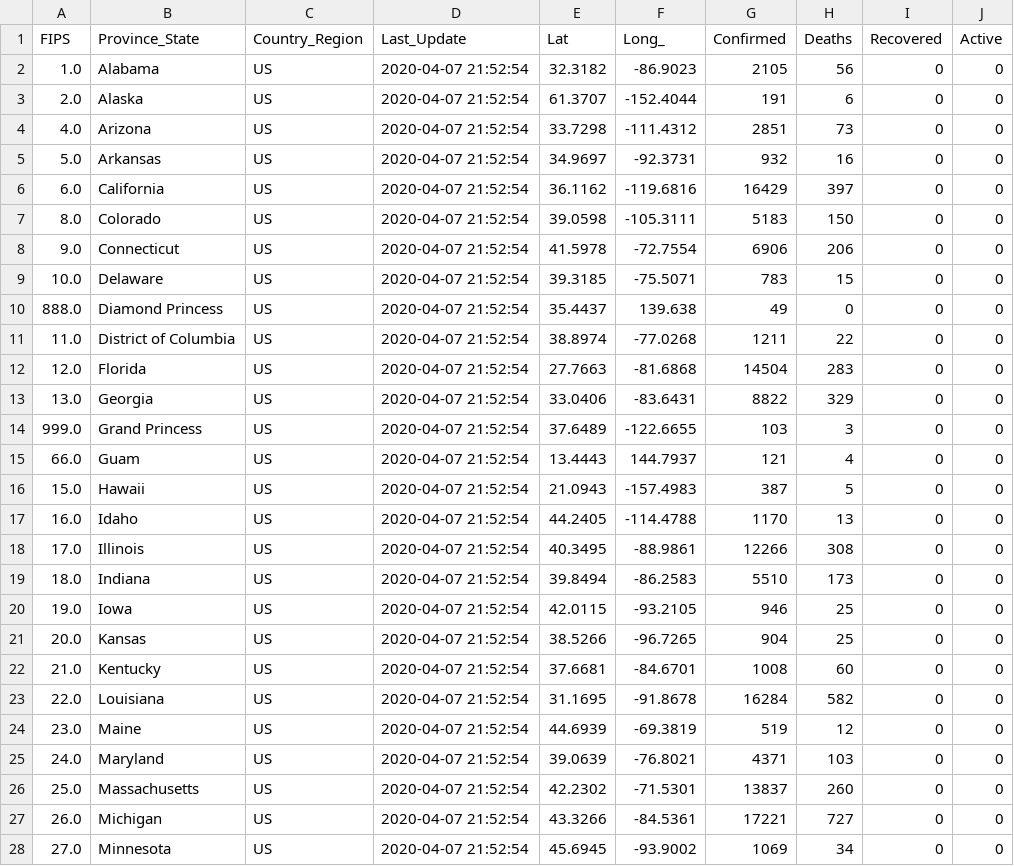
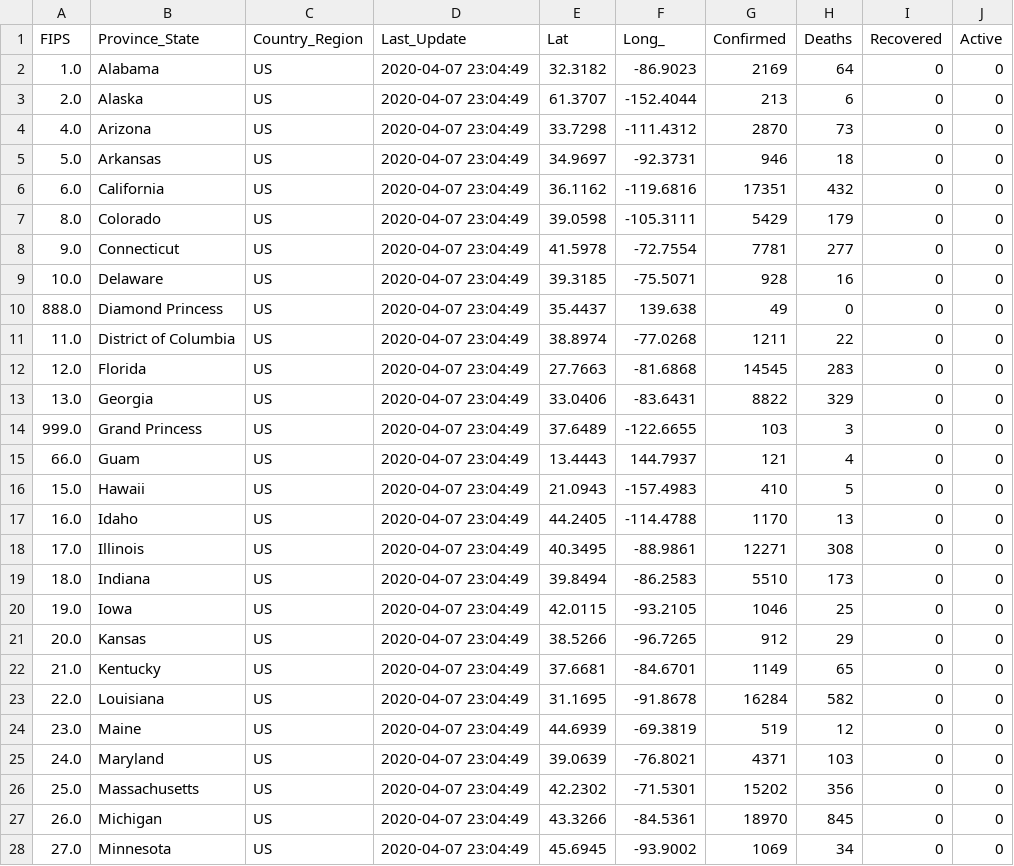
Before and after one commit to pablisco/virustrend, a CSV file: cache/cases_state.csv, drawn as a sheet; only a part is shown; the diff covers the shown part only.

```diff
--- a/cache/cases_state.csv
+++ b/cache/cases_state.csv
@@ -1,28 +1,28 @@
 FIPS,Province_State,Country_Region,Last_Update,Lat,Long_,Confirmed,Deaths,Recovered,Active
-1.0,Alabama,US,2020-04-07 21:52:54,32.3182,-86.9023,2105,56,0,0
-2.0,Alaska,US,2020-04-07 21:52:54,61.3707,-152.4044,191,6,0,0
-4.0,Arizona,US,2020-04-07 21:52:54,33.7298,-111.4312,2851,73,0,0
-5.0,Arkansas,US,2020-04-07 21:52:54,34.9697,-92.3731,932,16,0,0
-6.0,California,US,2020-04-07 21:52:54,36.1162,-119.6816,16429,397,0,0
-8.0,Colorado,US,2020-04-07 21:52:54,39.0598,-105.3111,5183,150,0,0
-9.0,Connecticut,US,2020-04-07 21:52:54,41.5978,-72.7554,6906,206,0,0
-10.0,Delaware,US,2020-04-07 21:52:54,39.3185,-75.5071,783,15,0,0
-888.0,Diamond Princess,US,2020-04-07 21:52:54,35.4437,139.638,49,0,0,0
-11.0,District of Columbia,US,2020-04-07 21:52:54,38.8974,-77.0268,1211,22,0,0
-12.0,Florida,US,2020-04-07 21:52:54,27.7663,-81.6868,14504,283,0,0
-13.0,Georgia,US,2020-04-07 21:52:54,33.0406,-83.6431,8822,329,0,0
-999.0,Grand Princess,US,2020-04-07 21:52:54,37.6489,-122.6655,103,3,0,0
-66.0,Guam,US,2020-04-07 21:52:54,13.4443,144.7937,121,4,0,0
-15.0,Hawaii,US,2020-04-07 21:52:54,21.0943,-157.4983,387,5,0,0
-16.0,Idaho,US,2020-04-07 21:52:54,44.2405,-114.4788,1170,13,0,0
-17.0,Illinois,US,2020-04-07 21:52:54,40.3495,-88.9861,12266,308,0,0
-18.0,Indiana,US,2020-04-07 21:52:54,39.8494,-86.2583,5510,173,0,0
-19.0,Iowa,US,2020-04-07 21:52:54,42.0115,-93.2105,946,25,0,0
-20.0,Kansas,US,2020-04-07 21:52:54,38.5266,-96.7265,904,25,0,0
-21.0,Kentucky,US,2020-04-07 21:52:54,37.6681,-84.6701,1008,60,0,0
-22.0,Louisiana,US,2020-04-07 21:52:54,31.1695,-91.8678,16284,582,0,0
-23.0,Maine,US,2020-04-07 21:52:54,44.6939,-69.3819,519,12,0,0
-24.0,Maryland,US,2020-04-07 21:52:54,39.0639,-76.8021,4371,103,0,0
-25.0,Massachusetts,US,2020-04-07 21:52:54,42.2302,-71.5301,13837,260,0,0
-26.0,Michigan,US,2020-04-07 21:52:54,43.3266,-84.5361,17221,727,0,0
-27.0,Minnesota,US,2020-04-07 21:52:54,45.6945,-93.9002,1069,34,0,0
+1.0,Alabama,US,2020-04-07 23:04:49,32.3182,-86.9023,2169,64,0,0
+2.0,Alaska,US,2020-04-07 23:04:49,61.3707,-152.4044,213,6,0,0
+4.0,Arizona,US,2020-04-07 23:04:49,33.7298,-111.4312,2870,73,0,0
+5.0,Arkansas,US,2020-04-07 23:04:49,34.9697,-92.3731,946,18,0,0
+6.0,California,US,2020-04-07 23:04:49,36.1162,-119.6816,17351,432,0,0
+8.0,Colorado,US,2020-04-07 23:04:49,39.0598,-105.3111,5429,179,0,0
+9.0,Connecticut,US,2020-04-07 23:04:49,41.5978,-72.7554,7781,277,0,0
+10.0,Delaware,US,2020-04-07 23:04:49,39.3185,-75.5071,928,16,0,0
+888.0,Diamond Princess,US,2020-04-07 23:04:49,35.4437,139.638,49,0,0,0
+11.0,District of Columbia,US,2020-04-07 23:04:49,38.8974,-77.0268,1211,22,0,0
+12.0,Florida,US,2020-04-07 23:04:49,27.7663,-81.6868,14545,283,0,0
+13.0,Georgia,US,2020-04-07 23:04:49,33.0406,-83.6431,8822,329,0,0
+999.0,Grand Princess,US,2020-04-07 23:04:49,37.6489,-122.6655,103,3,0,0
+66.0,Guam,US,2020-04-07 23:04:49,13.4443,144.7937,121,4,0,0
+15.0,Hawaii,US,2020-04-07 23:04:49,21.0943,-157.4983,410,5,0,0
+16.0,Idaho,US,2020-04-07 23:04:49,44.2405,-114.4788,1170,13,0,0
+17.0,Illinois,US,2020-04-07 23:04:49,40.3495,-88.9861,12271,308,0,0
+18.0,Indiana,US,2020-04-07 23:04:49,39.8494,-86.2583,5510,173,0,0
+19.0,Iowa,US,2020-04-07 23:04:49,42.0115,-93.2105,1046,25,0,0
+20.0,Kansas,US,2020-04-07 23:04:49,38.5266,-96.7265,912,29,0,0
+21.0,Kentucky,US,2020-04-07 23:04:49,37.6681,-84.6701,1149,65,0,0
+22.0,Louisiana,US,2020-04-07 23:04:49,31.1695,-91.8678,16284,582,0,0
+23.0,Maine,US,2020-04-07 23:04:49,44.6939,-69.3819,519,12,0,0
+24.0,Maryland,US,2020-04-07 23:04:49,39.0639,-76.8021,4371,103,0,0
+25.0,Massachusetts,US,2020-04-07 23:04:49,42.2302,-71.5301,15202,356,0,0
+26.0,Michigan,US,2020-04-07 23:04:49,43.3266,-84.5361,18970,845,0,0
+27.0,Minnesota,US,2020-04-07 23:04:49,45.6945,-93.9002,1069,34,0,0
```
Also changed, not shown: 72 edited cells elsewhere in this file, cache/cases.csv, cache/cases_country.csv, 30 other files.
